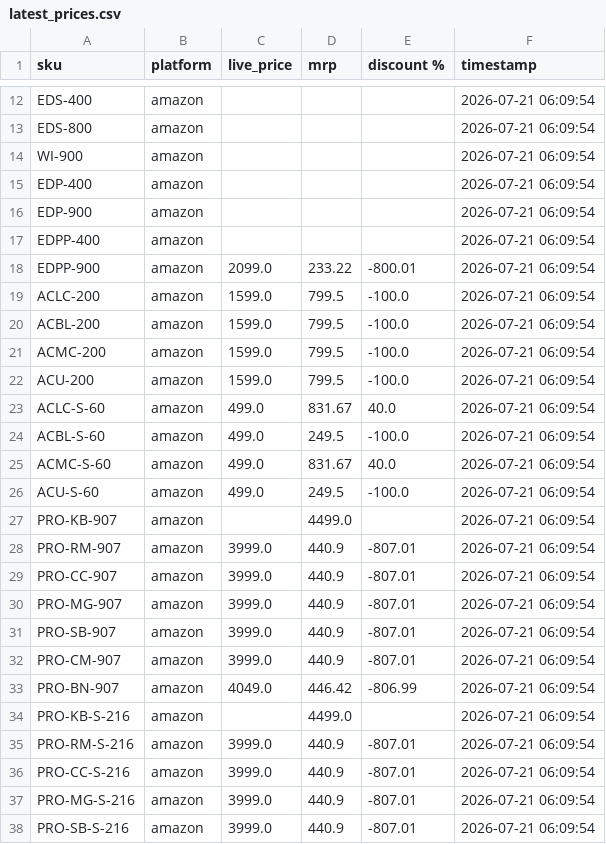
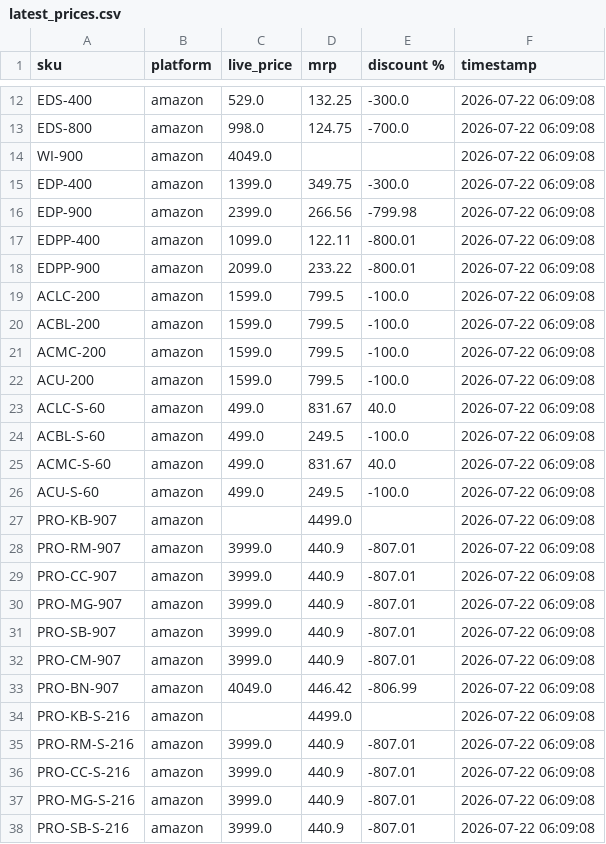
Before and after one commit to Shubham-Shigvan/price-tracker, a CSV file: latest_prices.csv, drawn as a sheet; only a part is shown, gaps mark what is left out; the diff covers the shown part only; the diff names each change by its address in the sheet, - before the commit and + after, or states it on an @@ line.

```diff
--- a/latest_prices.csv
+++ b/latest_prices.csv
-C12 (live_price): (empty)
+C12 (live_price): 529.0
-D12 (mrp): (empty)
+D12 (mrp): 132.25
-E12 (discount %): (empty)
+E12 (discount %): -300.0
-F12:F38 (timestamp): 2026-07-21 06:09:54
+F12:F38 (timestamp): 2026-07-22 06:09:08
-C13 (live_price): (empty)
+C13 (live_price): 998.0
-D13 (mrp): (empty)
+D13 (mrp): 124.75
-E13 (discount %): (empty)
+E13 (discount %): -700.0
-C14 (live_price): (empty)
+C14 (live_price): 4049.0
-C15 (live_price): (empty)
+C15 (live_price): 1399.0
-D15 (mrp): (empty)
+D15 (mrp): 349.75
-E15 (discount %): (empty)
+E15 (discount %): -300.0
-C16 (live_price): (empty)
+C16 (live_price): 2399.0
-D16 (mrp): (empty)
+D16 (mrp): 266.56
-E16 (discount %): (empty)
+E16 (discount %): -799.98
-C17 (live_price): (empty)
+C17 (live_price): 1099.0
-D17 (mrp): (empty)
+D17 (mrp): 122.11
-E17 (discount %): (empty)
+E17 (discount %): -800.01
```
Also changed, not shown: 46 edited cells elsewhere in this file, error_log.csv, price_history.csv.
